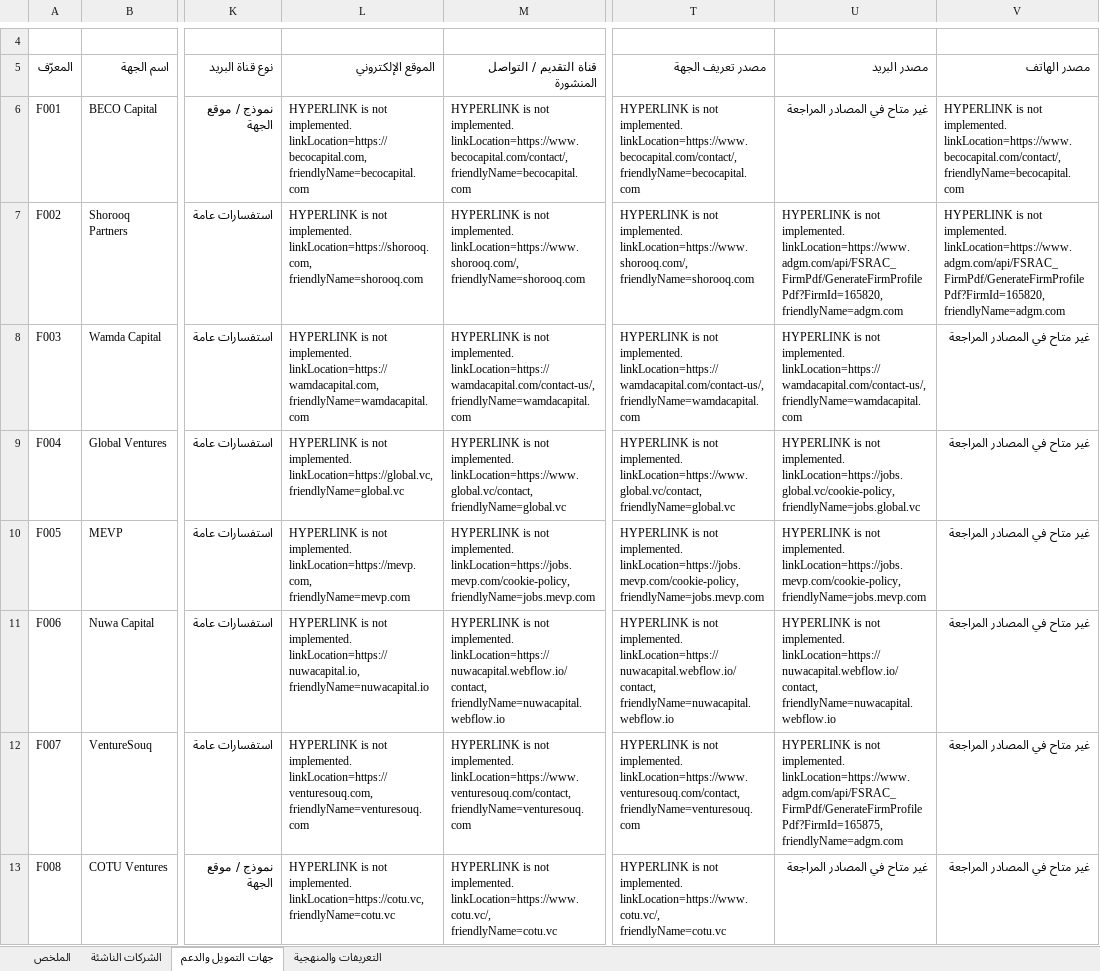
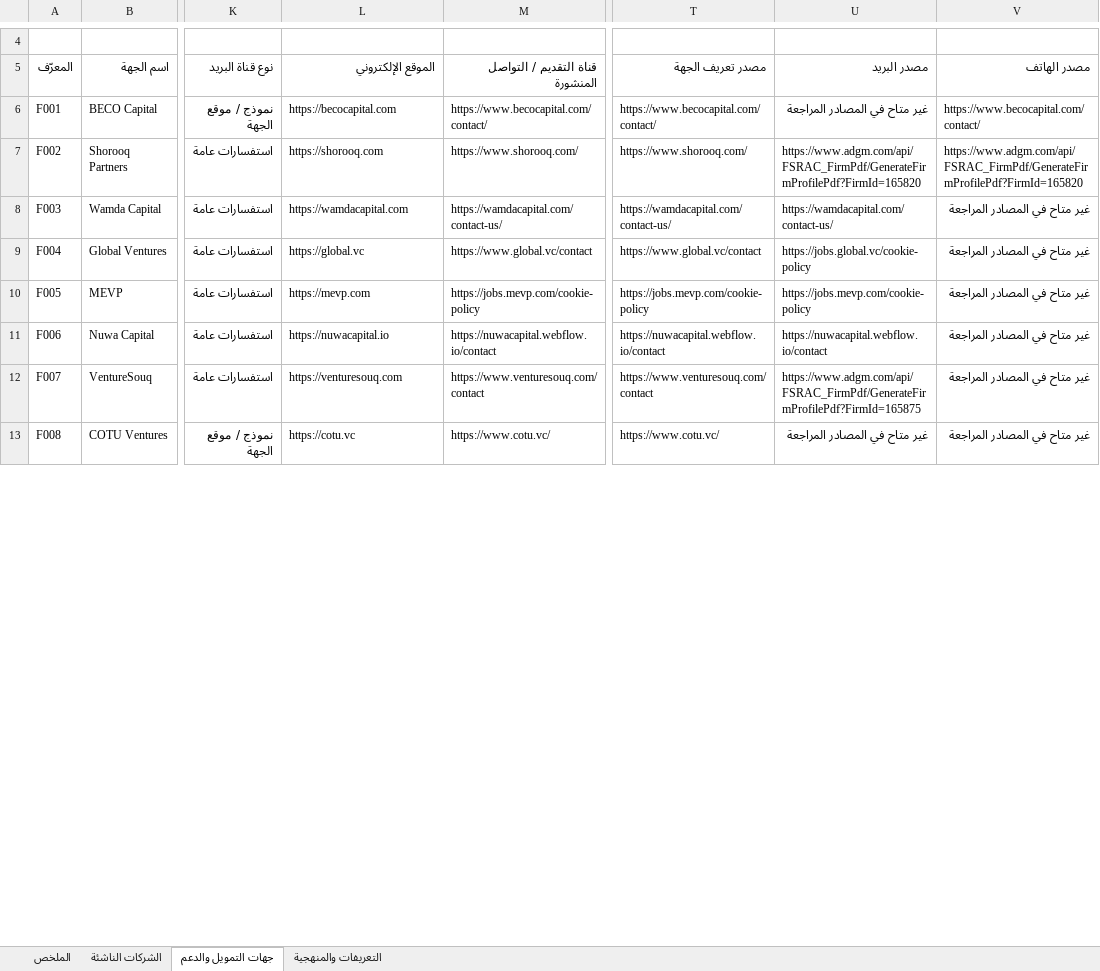
Before and after one commit to IdeaStartup/docs, an Excel workbook: apps/intake-demo/public/data/UAE_Startups_Funders_200_AR.xlsx, sheet جهات التمويل والدعم, drawn as a sheet; only a part is shown, gaps mark what is left out; values as stored, in another font and other column widths than the file's, no cell formats; conditional formats and table styles not drawn; the diff covers the shown part only; the diff names each change by its address in the sheet, - before the commit and + after, or states it on an @@ line.

Commit message:
Correct namesake profile sources and retain readable workbook URLs

```diff
--- a/apps/intake-demo/public/data/UAE_Startups_Funders_200_AR.xlsx (sheet جهات التمويل والدعم)
+++ b/apps/intake-demo/public/data/UAE_Startups_Funders_200_AR.xlsx (sheet جهات التمويل والدعم)
-L6 (الموقع الإلكتروني): HYPERLINK is not implemented. linkLocation=https://becocapital.com, friendlyName=becocapital.com
+L6 (الموقع الإلكتروني): https://becocapital.com
-M6 (قناة التقديم / التواصل المنشورة): HYPERLINK is not implemented. linkLocation=https://www.becocapital.com/contact/, friendlyName=becocapital.com
+M6 (قناة التقديم / التواصل المنشورة): https://www.becocapital.com/contact/
-T6 (مصدر تعريف الجهة): HYPERLINK is not implemented. linkLocation=https://www.becocapital.com/contact/, friendlyName=becocapital.com
+T6 (مصدر تعريف الجهة): https://www.becocapital.com/contact/
-V6 (مصدر الهاتف): HYPERLINK is not implemented. linkLocation=https://www.becocapital.com/contact/, friendlyName=becocapital.com
+V6 (مصدر الهاتف): https://www.becocapital.com/contact/
-L7 (الموقع الإلكتروني): HYPERLINK is not implemented. linkLocation=https://shorooq.com, friendlyName=shorooq.com
+L7 (الموقع الإلكتروني): https://shorooq.com
-M7 (قناة التقديم / التواصل المنشورة): HYPERLINK is not implemented. linkLocation=https://www.shorooq.com/, friendlyName=shorooq.com
+M7 (قناة التقديم / التواصل المنشورة): https://www.shorooq.com/
-T7 (مصدر تعريف الجهة): HYPERLINK is not implemented. linkLocation=https://www.shorooq.com/, friendlyName=shorooq.com
+T7 (مصدر تعريف الجهة): https://www.shorooq.com/
-U7 (مصدر البريد): HYPERLINK is not implemented. linkLocation=https://www.adgm.com/api/FSRAC_FirmPdf/GenerateFirmProfilePdf?FirmId=165820, friendlyName=adgm.com
+U7 (مصدر البريد): https://www.adgm.com/api/FSRAC_FirmPdf/GenerateFirmProfilePdf?FirmId=165820
-V7 (مصدر الهاتف): HYPERLINK is not implemented. linkLocation=https://www.adgm.com/api/FSRAC_FirmPdf/GenerateFirmProfilePdf?FirmId=165820, friendlyName=adgm.com
+V7 (مصدر الهاتف): https://www.adgm.com/api/FSRAC_FirmPdf/GenerateFirmProfilePdf?FirmId=165820
-L8 (الموقع الإلكتروني): HYPERLINK is not implemented. linkLocation=https://wamdacapital.com, friendlyName=wamdacapital.com
+L8 (الموقع الإلكتروني): https://wamdacapital.com
-M8 (قناة التقديم / التواصل المنشورة): HYPERLINK is not implemented. linkLocation=https://wamdacapital.com/contact-us/, friendlyName=wamdacapital.com
+M8 (قناة التقديم / التواصل المنشورة): https://wamdacapital.com/contact-us/
-T8 (مصدر تعريف الجهة): HYPERLINK is not implemented. linkLocation=https://wamdacapital.com/contact-us/, friendlyName=wamdacapital.com
+T8 (مصدر تعريف الجهة): https://wamdacapital.com/contact-us/
-U8 (مصدر البريد): HYPERLINK is not implemented. linkLocation=https://wamdacapital.com/contact-us/, friendlyName=wamdacapital.com
+U8 (مصدر البريد): https://wamdacapital.com/contact-us/
-L9 (الموقع الإلكتروني): HYPERLINK is not implemented. linkLocation=https://global.vc, friendlyName=global.vc
+L9 (الموقع الإلكتروني): https://global.vc
-M9 (قناة التقديم / التواصل المنشورة): HYPERLINK is not implemented. linkLocation=https://www.global.vc/contact, friendlyName=global.vc
+M9 (قناة التقديم / التواصل المنشورة): https://www.global.vc/contact
-T9 (مصدر تعريف الجهة): HYPERLINK is not implemented. linkLocation=https://www.global.vc/contact, friendlyName=global.vc
+T9 (مصدر تعريف الجهة): https://www.global.vc/contact
-U9 (مصدر البريد): HYPERLINK is not implemented. linkLocation=https://jobs.global.vc/cookie-policy, friendlyName=jobs.global.vc
+U9 (مصدر البريد): https://jobs.global.vc/cookie-policy
-L10 (الموقع الإلكتروني): HYPERLINK is not implemented. linkLocation=https://mevp.com, friendlyName=mevp.com
+L10 (الموقع الإلكتروني): https://mevp.com
-M10 (قناة التقديم / التواصل المنشورة): HYPERLINK is not implemented. linkLocation=https://jobs.mevp.com/cookie-policy, friendlyName=jobs.mevp.com
+M10 (قناة التقديم / التواصل المنشورة): https://jobs.mevp.com/cookie-policy
-T10 (مصدر تعريف الجهة): HYPERLINK is not implemented. linkLocation=https://jobs.mevp.com/cookie-policy, friendlyName=jobs.mevp.com
+T10 (مصدر تعريف الجهة): https://jobs.mevp.com/cookie-policy
-U10 (مصدر البريد): HYPERLINK is not implemented. linkLocation=https://jobs.mevp.com/cookie-policy, friendlyName=jobs.mevp.com
+U10 (مصدر البريد): https://jobs.mevp.com/cookie-policy
-L11 (الموقع الإلكتروني): HYPERLINK is not implemented. linkLocation=https://nuwacapital.io, friendlyName=nuwacapital.io
+L11 (الموقع الإلكتروني): https://nuwacapital.io
-M11 (قناة التقديم / التواصل المنشورة): HYPERLINK is not implemented. linkLocation=https://nuwacapital.webflow.io/contact, friendlyName=nuwacapital.webflow.io
+M11 (قناة التقديم / التواصل المنشورة): https://nuwacapital.webflow.io/contact
-T11 (مصدر تعريف الجهة): HYPERLINK is not implemented. linkLocation=https://nuwacapital.webflow.io/contact, friendlyName=nuwacapital.webflow.io
+T11 (مصدر تعريف الجهة): https://nuwacapital.webflow.io/contact
-U11 (مصدر البريد): HYPERLINK is not implemented. linkLocation=https://nuwacapital.webflow.io/contact, friendlyName=nuwacapital.webflow.io
+U11 (مصدر البريد): https://nuwacapital.webflow.io/contact
-L12 (الموقع الإلكتروني): HYPERLINK is not implemented. linkLocation=https://venturesouq.com, friendlyName=venturesouq.com
+L12 (الموقع الإلكتروني): https://venturesouq.com
-M12 (قناة التقديم / التواصل المنشورة): HYPERLINK is not implemented. linkLocation=https://www.venturesouq.com/contact, friendlyName=venturesouq.com
+M12 (قناة التقديم / التواصل المنشورة): https://www.venturesouq.com/contact
-T12 (مصدر تعريف الجهة): HYPERLINK is not implemented. linkLocation=https://www.venturesouq.com/contact, friendlyName=venturesouq.com
+T12 (مصدر تعريف الجهة): https://www.venturesouq.com/contact
-U12 (مصدر البريد): HYPERLINK is not implemented. linkLocation=https://www.adgm.com/api/FSRAC_FirmPdf/GenerateFirmProfilePdf?FirmId=165875, friendlyName=adgm.com
+U12 (مصدر البريد): https://www.adgm.com/api/FSRAC_FirmPdf/GenerateFirmProfilePdf?FirmId=165875
-L13 (الموقع الإلكتروني): HYPERLINK is not implemented. linkLocation=https://cotu.vc, friendlyName=cotu.vc
+L13 (الموقع الإلكتروني): https://cotu.vc
-M13 (قناة التقديم / التواصل المنشورة): HYPERLINK is not implemented. linkLocation=https://www.cotu.vc/, friendlyName=cotu.vc
+M13 (قناة التقديم / التواصل المنشورة): https://www.cotu.vc/
-T13 (مصدر تعريف الجهة): HYPERLINK is not implemented. linkLocation=https://www.cotu.vc/, friendlyName=cotu.vc
+T13 (مصدر تعريف الجهة): https://www.cotu.vc/
```
Also changed, not shown: 373 edited cells elsewhere in this sheet, sheet الشركات الناشئة, cell formats, 2 other files.
